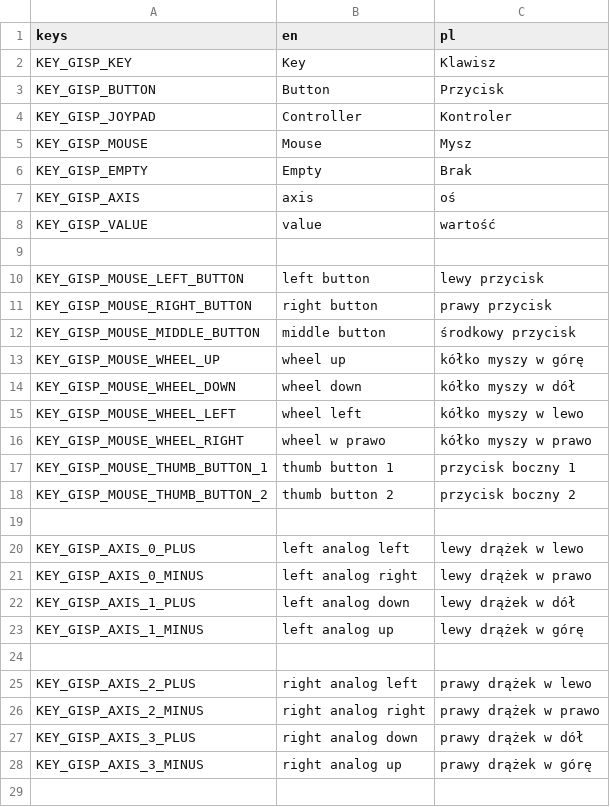
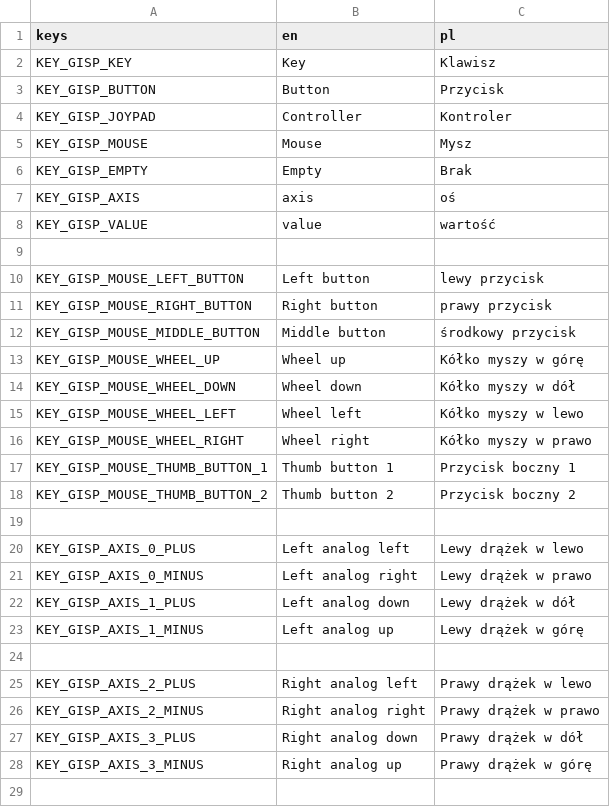
Before and after one commit to Mateusz-Dera/Gims, a CSV file: translations.csv, drawn as a sheet; only a part is shown; the diff covers the shown part only.

Commit message:
Translation

```diff
--- a/translations.csv
+++ b/translations.csv
@@ -9,21 +9,21 @@ KEY_GISP_VALUE,value,wartość
 
-KEY_GISP_MOUSE_LEFT_BUTTON,left button,lewy przycisk
-KEY_GISP_MOUSE_RIGHT_BUTTON,right button,prawy przycisk
-KEY_GISP_MOUSE_MIDDLE_BUTTON,middle button,środkowy przycisk
-KEY_GISP_MOUSE_WHEEL_UP,wheel up,kółko myszy w górę
-KEY_GISP_MOUSE_WHEEL_DOWN,wheel down,kółko myszy w dół
-KEY_GISP_MOUSE_WHEEL_LEFT,wheel left,kółko myszy w lewo
-KEY_GISP_MOUSE_WHEEL_RIGHT,wheel w prawo,kółko myszy w prawo
-KEY_GISP_MOUSE_THUMB_BUTTON_1,thumb button 1,przycisk boczny 1
-KEY_GISP_MOUSE_THUMB_BUTTON_2,thumb button 2,przycisk boczny 2
+KEY_GISP_MOUSE_LEFT_BUTTON,Left button,lewy przycisk
+KEY_GISP_MOUSE_RIGHT_BUTTON,Right button,prawy przycisk
+KEY_GISP_MOUSE_MIDDLE_BUTTON,Middle button,środkowy przycisk
+KEY_GISP_MOUSE_WHEEL_UP,Wheel up,Kółko myszy w górę
+KEY_GISP_MOUSE_WHEEL_DOWN,Wheel down,Kółko myszy w dół
+KEY_GISP_MOUSE_WHEEL_LEFT,Wheel left,Kółko myszy w lewo
+KEY_GISP_MOUSE_WHEEL_RIGHT,Wheel right,Kółko myszy w prawo
+KEY_GISP_MOUSE_THUMB_BUTTON_1,Thumb button 1,Przycisk boczny 1
+KEY_GISP_MOUSE_THUMB_BUTTON_2,Thumb button 2,Przycisk boczny 2
 
-KEY_GISP_AXIS_0_PLUS,left analog left,lewy drążek w lewo
-KEY_GISP_AXIS_0_MINUS,left analog right,lewy drążek w prawo
-KEY_GISP_AXIS_1_PLUS,left analog down,lewy drążek w dół
-KEY_GISP_AXIS_1_MINUS,left analog up,lewy drążek w górę
+KEY_GISP_AXIS_0_PLUS,Left analog left,Lewy drążek w lewo
+KEY_GISP_AXIS_0_MINUS,Left analog right,Lewy drążek w prawo
+KEY_GISP_AXIS_1_PLUS,Left analog down,Lewy drążek w dół
+KEY_GISP_AXIS_1_MINUS,Left analog up,Lewy drążek w górę
 
-KEY_GISP_AXIS_2_PLUS,right analog left,prawy drążek w lewo
-KEY_GISP_AXIS_2_MINUS,right analog right,prawy drążek w prawo
-KEY_GISP_AXIS_3_PLUS,right analog down,prawy drążek w dół
-KEY_GISP_AXIS_3_MINUS,right analog up,prawy drążek w górę
+KEY_GISP_AXIS_2_PLUS,Right analog left,Prawy drążek w lewo
+KEY_GISP_AXIS_2_MINUS,Right analog right,Prawy drążek w prawo
+KEY_GISP_AXIS_3_PLUS,Right analog down,Prawy drążek w dół
+KEY_GISP_AXIS_3_MINUS,Right analog up,Prawy drążek w górę
 
```
Also changed, not shown: 70 edited cells elsewhere in this file.
